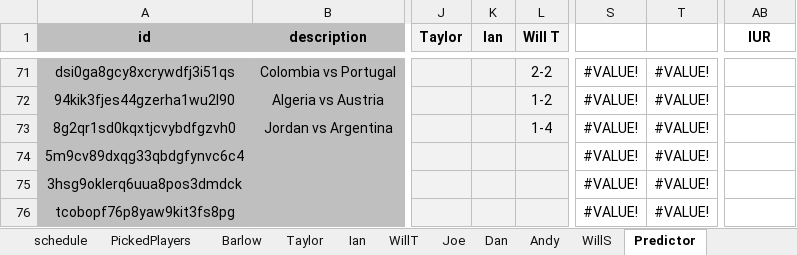
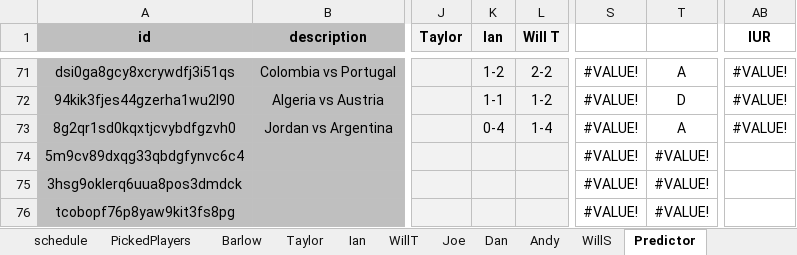
Before and after one commit to WTAnalysis/bnc, an Excel workbook: bnc-streamlit-app/data/BnC World Cup 2026.xlsx, sheet Predictor, drawn as a sheet; only a part is shown, gaps mark what is left out; values as stored, in another font and other column widths than the file's, no borders; conditional formats not drawn; the diff covers the shown part only; the diff names each change by its address in the sheet, - before the commit and + after, or states it on an @@ line.

```diff
--- a/bnc-streamlit-app/data/BnC World Cup 2026.xlsx (sheet Predictor)
+++ b/bnc-streamlit-app/data/BnC World Cup 2026.xlsx (sheet Predictor)
-K71 (Ian): (empty)
+K71 (Ian): 1-2
-T71: #VALUE!
+T71: A
-AB71:AB73 (IUR): (empty)
+AB71:AB73 (IUR): #VALUE!
-K72 (Ian): (empty)
+K72 (Ian): 1-1
-T72: #VALUE!
+T72: D
-K73 (Ian): (empty)
+K73 (Ian): 0-4
-T73: #VALUE!
+T73: A
```
Also changed, not shown: 51 edited cells elsewhere in this sheet.
